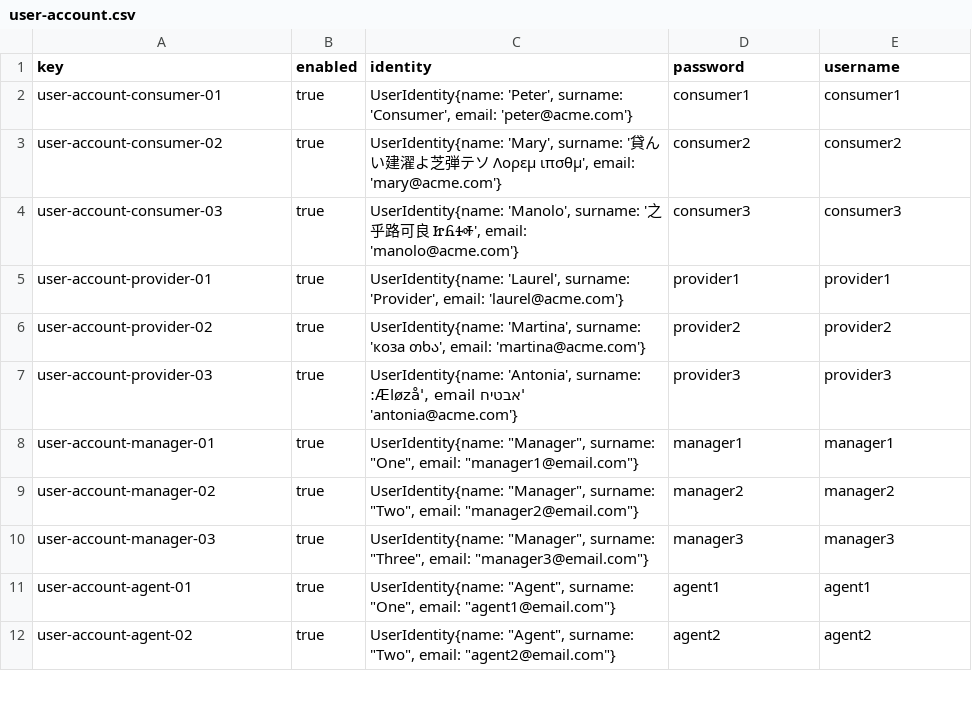
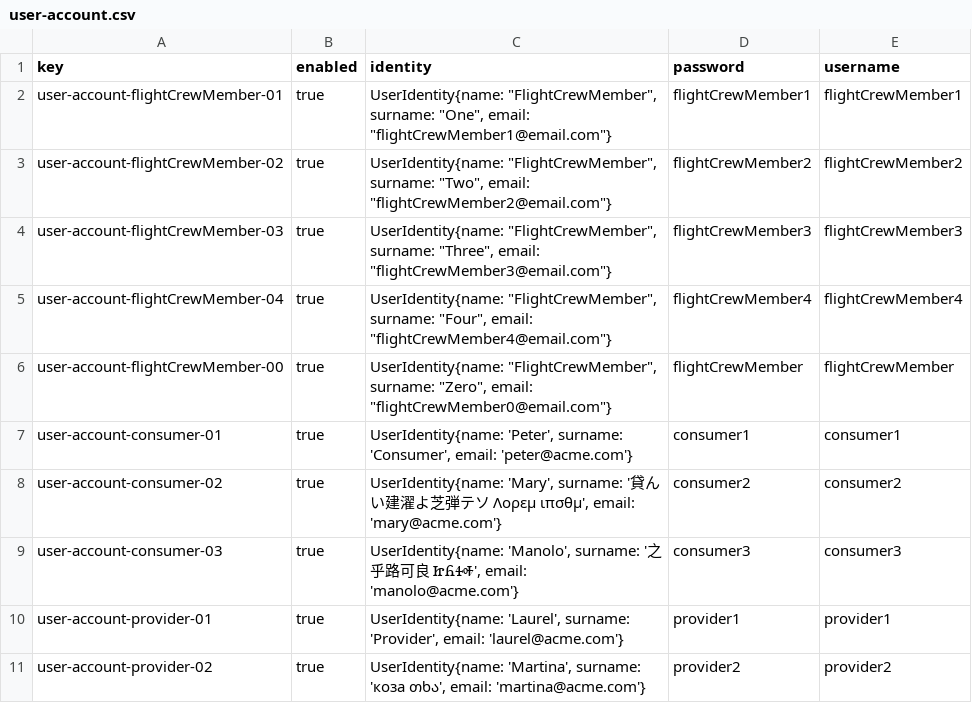
Before and after one commit to adolfoborrego/Acme-ANS, a CSV file: src/main/resources/WEB-INF/data/sample/user-account.csv, drawn as a sheet; only a part is shown; the shorter side is filled out with more unchanged rows; the diff names each change by its address in the sheet, - before the commit and + after, or states it on an @@ line.

Commit message:
Sample Data Student 3

```diff
--- a/src/main/resources/WEB-INF/data/sample/user-account.csv
+++ b/src/main/resources/WEB-INF/data/sample/user-account.csv
+row 2: user-account-flightCrewMember-01 | true | UserIdentity{name: "FlightCrewMember", surname: "One", email: "flightCrewMember1@email.com"} | flightCrewMember1 | flightCrewMember1
+row 3: user-account-flightCrewMember-02 | true | UserIdentity{name: "FlightCrewMember", surname: "Two", email: "flightCrewMember2@email.com"} | flightCrewMember2 | flightCrewMember2
+row 4: user-account-flightCrewMember-03 | true | UserIdentity{name: "FlightCrewMember", surname: "Three", email: "flightCrewMember3@email.com"} | flightCrewMember3 | flightCrewMember3
+row 5: user-account-flightCrewMember-04 | true | UserIdentity{name: "FlightCrewMember", surname: "Four", email: "flightCrewMember4@email.com"} | flightCrewMember4 | flightCrewMember4
+row 6: user-account-flightCrewMember-00 | true | UserIdentity{name: "FlightCrewMember", surname: "Zero", email: "flightCrewMember0@email.com"} | flightCrewMember | flightCrewMember
```
Also changed, not shown: 11 other files.
